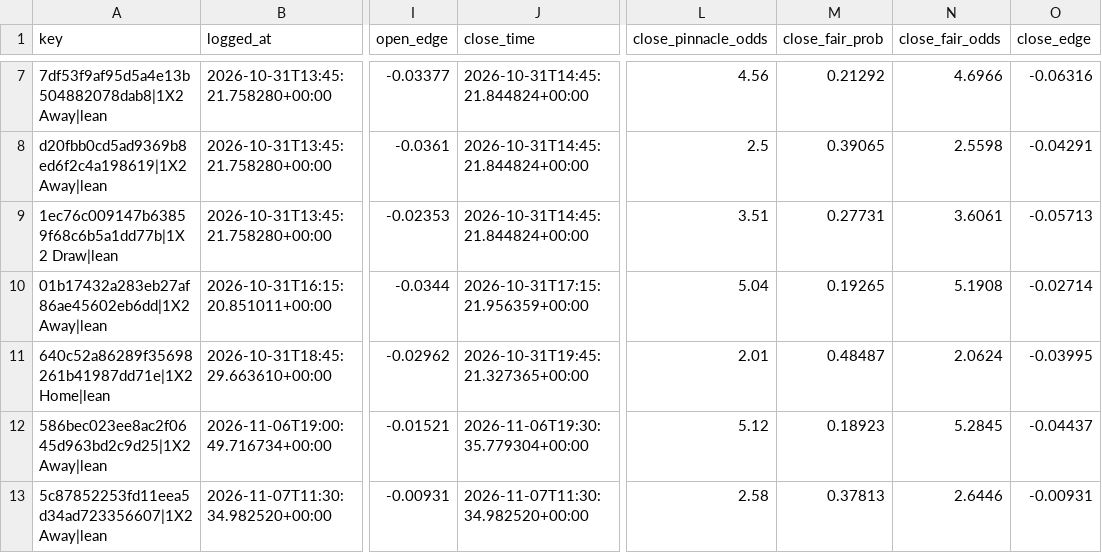
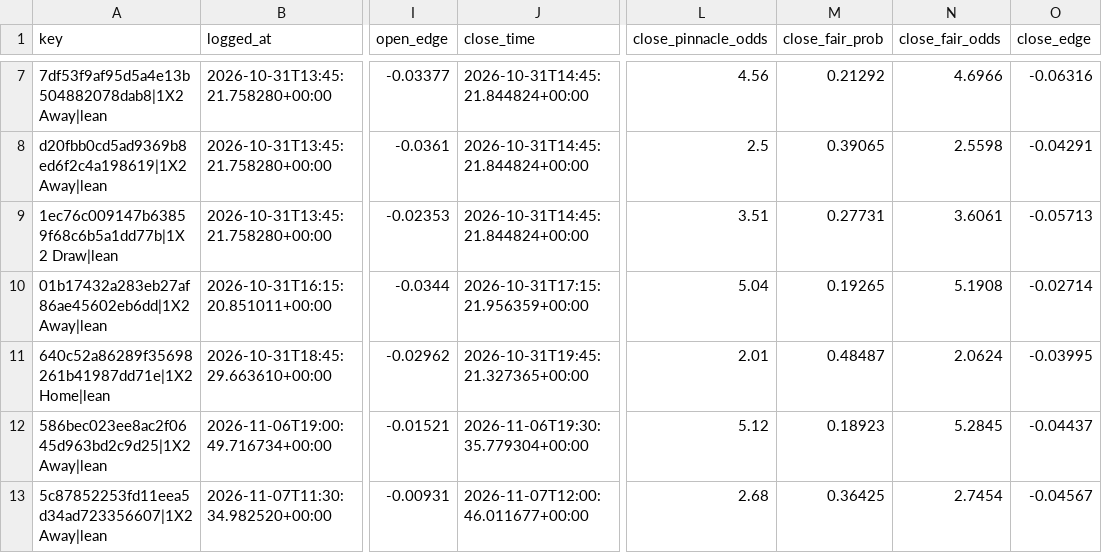
Before and after one commit to Andyabb99/odds-logger, a CSV file: bets.csv, drawn as a sheet; only a part is shown, gaps mark what is left out; the diff names each change by its address in the sheet, - before the commit and + after, or states it on an @@ line.

```diff
--- a/bets.csv
+++ b/bets.csv
-J13 (close_time): 2026-11-07T11:30:34.982520+00:00
+J13 (close_time): 2026-11-07T12:00:46.011677+00:00
-L13 (close_pinnacle_odds): 2.58
+L13 (close_pinnacle_odds): 2.68
-M13 (close_fair_prob): 0.37813
+M13 (close_fair_prob): 0.36425
-N13 (close_fair_odds): 2.6446
+N13 (close_fair_odds): 2.7454
-O13 (close_edge): -0.00931
+O13 (close_edge): -0.04567
```
Also changed, not shown: snapshots.csv, totals_gaps.csv, 1 other file.
